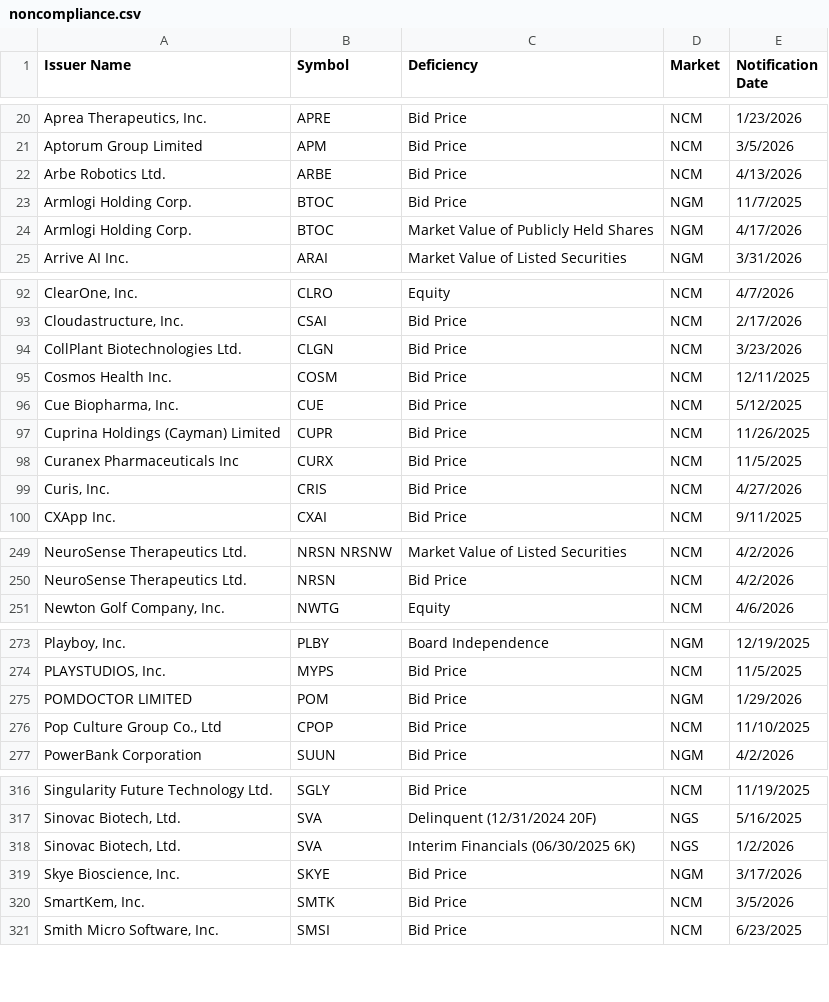
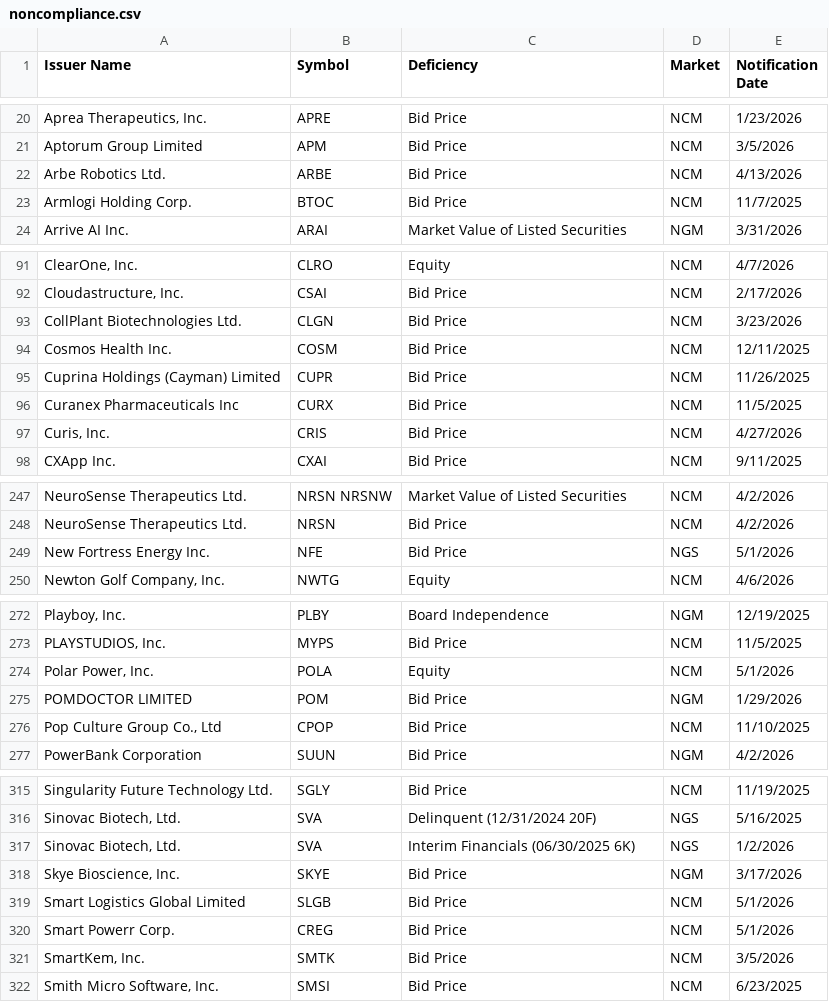
Before and after one commit to ieattokens/noncompliance, a CSV file: noncompliance.csv, drawn as a sheet; only a part is shown, gaps mark what is left out; the diff covers the shown part only.

```diff
--- a/noncompliance.csv
+++ b/noncompliance.csv
@@ -22,4 +22,3 @@
 "Arbe Robotics Ltd.","ARBE","Bid Price","NCM","4/13/2026"
-"Armlogi Holding Corp.","BTOC","Bid Price","NGM","11/7/2025"
-"Armlogi Holding Corp.","BTOC","Market Value of Publicly Held Shares","NGM","4/17/2026"
+"Armlogi Holding Corp.","BTOC","Bid Price","NCM","11/7/2025"
 "Arrive AI Inc.","ARAI","Market Value of Listed Securities","NGM","3/31/2026"
@@ -95,3 +94,2 @@
 "Cosmos Health Inc.","COSM","Bid Price","NCM","12/11/2025"
-"Cue Biopharma, Inc.","CUE","Bid Price","NCM","5/12/2025"
 "Cuprina Holdings (Cayman) Limited","CUPR","Bid Price","NCM","11/26/2025"
@@ -250,2 +248,3 @@
 "NeuroSense Therapeutics Ltd.","NRSN","Bid Price","NCM","4/2/2026"
+"New Fortress Energy Inc.","NFE","Bid Price","NGS","5/1/2026"
 "Newton Golf Company, Inc.","NWTG","Equity","NCM","4/6/2026"
@@ -274,2 +273,3 @@
 "PLAYSTUDIOS, Inc. ","MYPS","Bid Price","NCM","11/5/2025"
+"Polar Power, Inc.","POLA","Equity","NCM","5/1/2026"
 "POMDOCTOR LIMITED","POM","Bid Price","NGM","1/29/2026"
@@ -319,2 +318,4 @@
 "Skye Bioscience, Inc.","SKYE","Bid Price","NGM","3/17/2026"
+"Smart Logistics Global Limited","SLGB","Bid Price","NCM","5/1/2026"
+"Smart Powerr Corp.","CREG","Bid Price","NCM","5/1/2026"
 "SmartKem, Inc.","SMTK","Bid Price","NCM","3/5/2026"
```
Also changed, not shown: 1 added row and 1 removed row elsewhere in this file, 1 other file.
